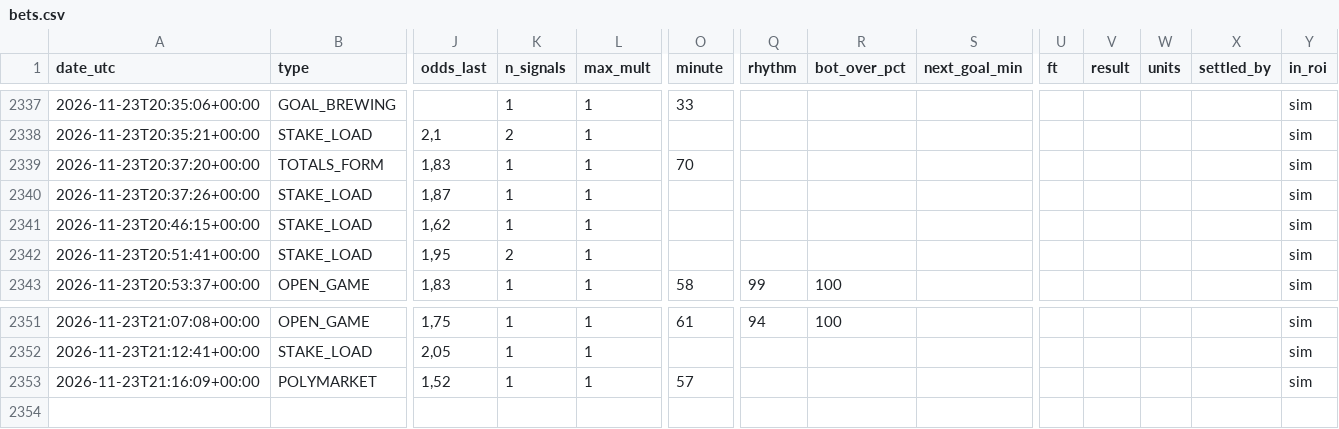
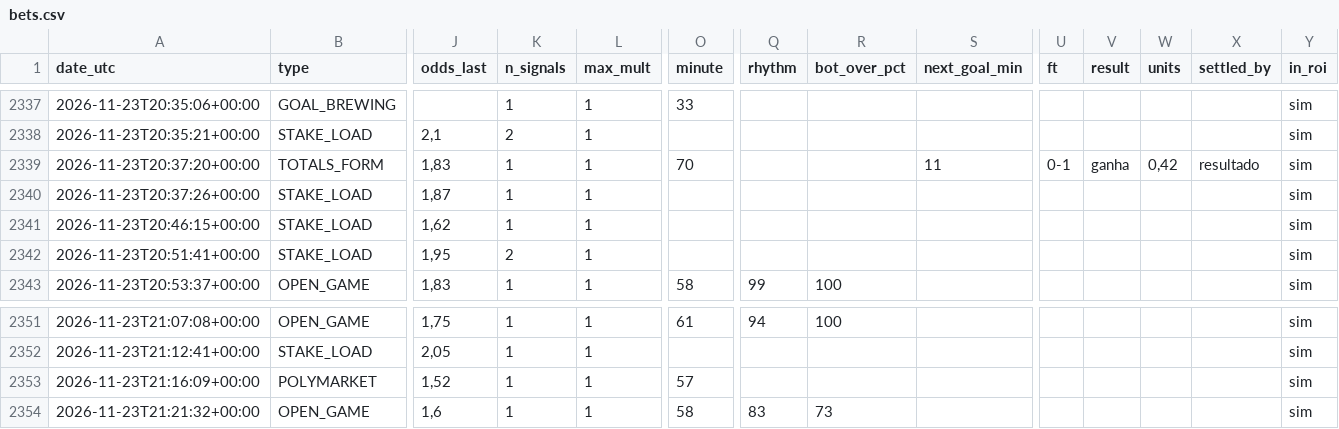
Before and after one commit to nunovinhas-creator/goal-roi, a CSV file: docs/bets.csv, drawn as a sheet; only a part is shown, gaps mark what is left out; rows hold the shown columns only; the diff names each change by its address in the sheet, - before the commit and + after, or states it on an @@ line.

```diff
--- a/docs/bets.csv
+++ b/docs/bets.csv
-S2339 (next_goal_min): (empty)
+S2339 (next_goal_min): 11
-U2339 (ft): (empty)
+U2339 (ft): 0-1
-V2339 (result): (empty)
+V2339 (result): ganha
-W2339 (units): (empty)
+W2339 (units): 0,42
-X2339 (settled_by): (empty)
+X2339 (settled_by): resultado
+row 2354: 2026-11-23T21:21:32+00:00 | OPEN_GAME | 1,6 | 1 | 1 | 58 | 83 | 73 |  |  |  |  |  | sim
```
Also changed, not shown: 4 other files.
